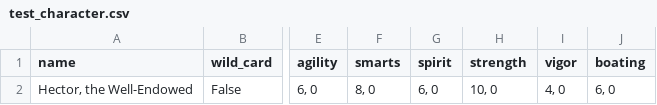
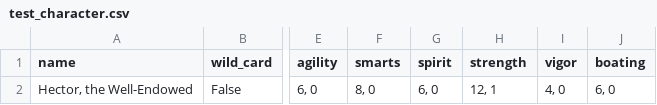
Before and after one commit to daneburchette/SavageWorlds, a CSV file: test_character.csv, drawn as a sheet; only a part is shown, gaps mark what is left out; the diff names each change by its address in the sheet, - before the commit and + after, or states it on an @@ line.

Commit message:
Character Module

```diff
--- a/test_character.csv
+++ b/test_character.csv
-H2 (strength): 10, 0
+H2 (strength): 12, 1
```
Also changed, not shown: 1 other file.
